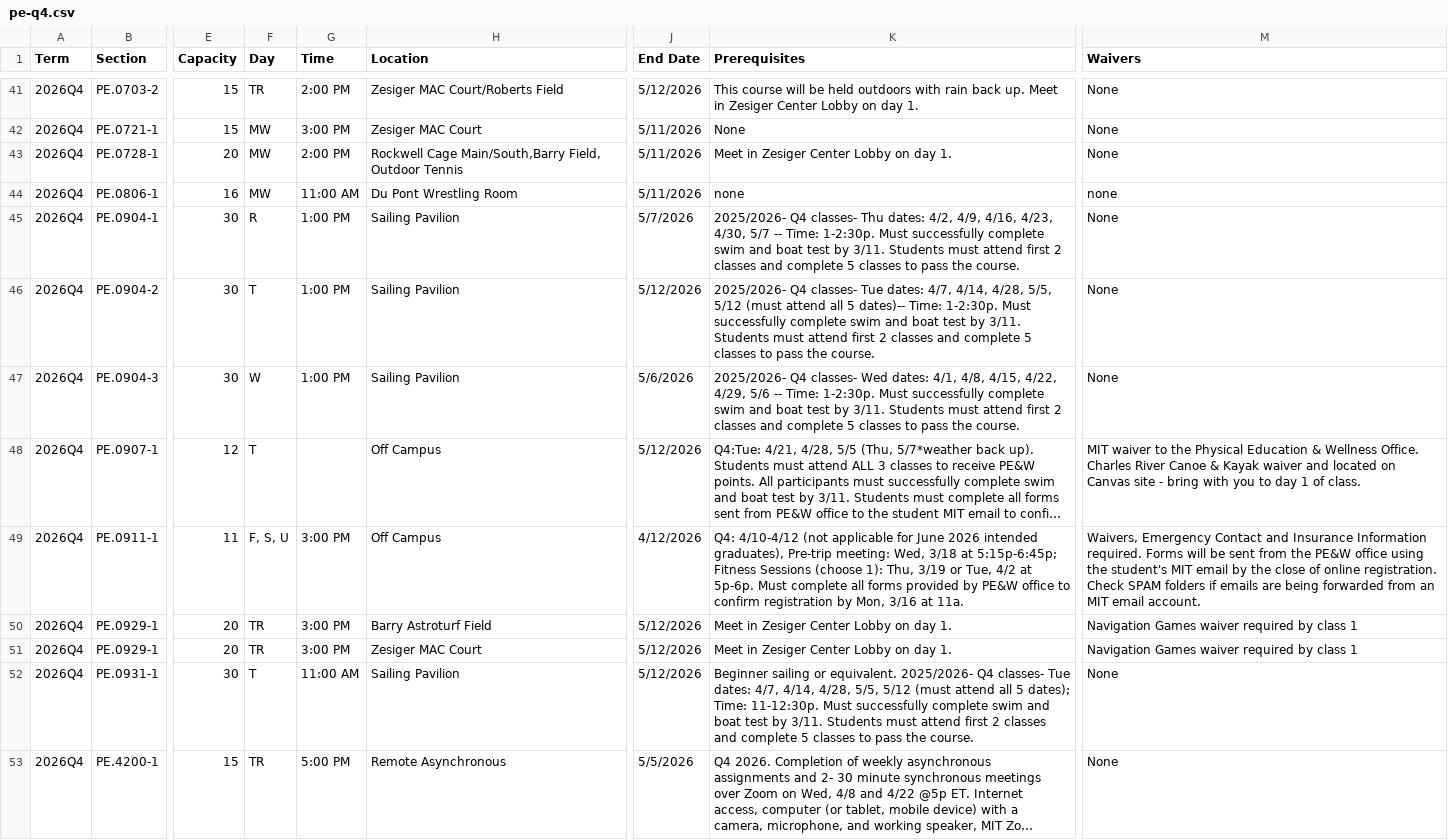
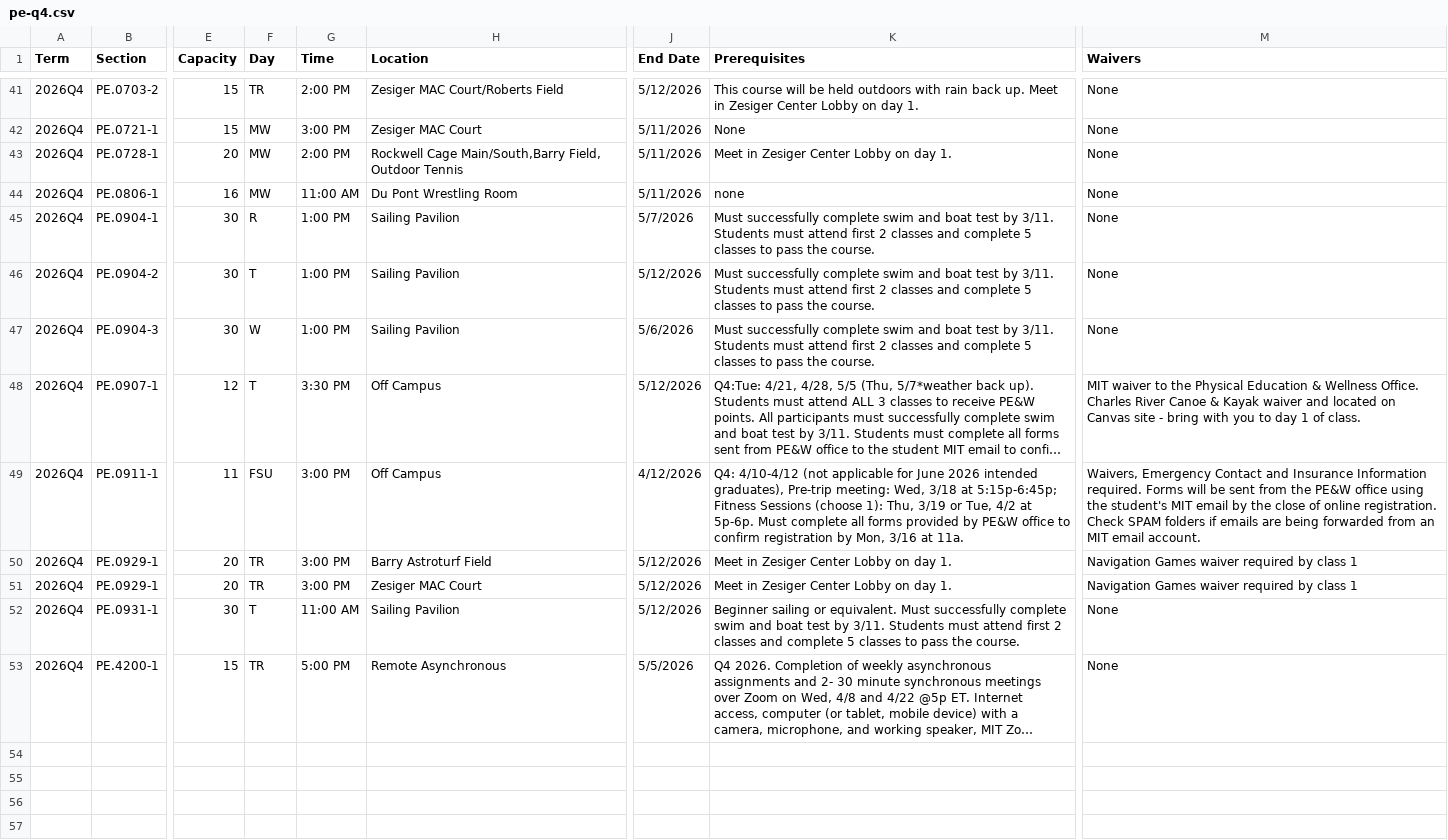
Before and after one commit to sipb/hydrant, a CSV file: scrapers/pe/pe-q4.csv, drawn as a sheet; only a part is shown, gaps mark what is left out; long unchanged cells end in …; the diff names each change by its address in the sheet, - before the commit and + after, or states it on an @@ line.

```diff
--- a/scrapers/pe/pe-q4.csv
+++ b/scrapers/pe/pe-q4.csv
-M44 (Waivers): none
+M44 (Waivers): None
-K45 (Prerequisites): 2025/2026- Q4 classes- Thu dates: 4/2, 4/9, 4/16, 4/23, 4/30, 5/7 -- Time: 1-2:30p. Must successfully…
+K45 (Prerequisites): Must successfully…
-K46 (Prerequisites): 2025/2026- Q4 classes- Tue dates: 4/7, 4/14, 4/28, 5/5, 5/12 (must attend all 5 dates)-- Time: 1-2:30p. Must successfully…
+K46 (Prerequisites): Must successfully…
-K47 (Prerequisites): 2025/2026- Q4 classes- Wed dates: 4/1, 4/8, 4/15, 4/22, 4/29, 5/6 -- Time: 1-2:30p. Must successfully…
+K47 (Prerequisites): Must successfully…
-G48 (Time): (empty)
+G48 (Time): 3:30 PM
-F49 (Day): F, S, U
+F49 (Day): FSU
-K52 (Prerequisites): …or equivalent. 2025/2026- Q4 classes- Tue dates: 4/7, 4/14, 4/28, 5/5, 5/12 (must attend all 5 dates); Time: 11-12:30p. Must successfully…
+K52 (Prerequisites): …or equivalent. Must successfully…
```
Also changed, not shown: scrapers/pe/pe-q3.csv.
